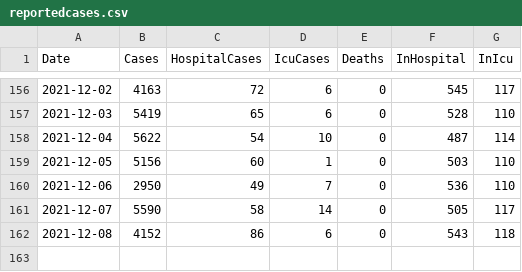
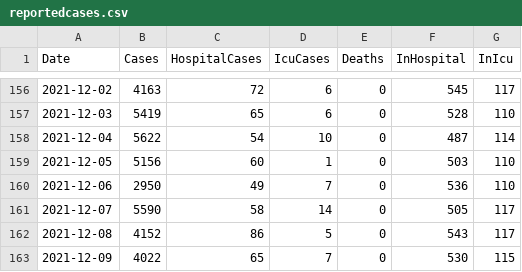
Before and after one commit to derekocallaghan/covid19data, a CSV file: notebooks/data/reportedcases.csv, drawn as a sheet; only a part is shown, gaps mark what is left out.

```diff
--- a/notebooks/data/reportedcases.csv
+++ b/notebooks/data/reportedcases.csv
@@ -161,2 +161,3 @@ Date,Cases,HospitalCases,IcuCases,Deaths,InHospital,InIcu
 2021-12-07,5590,58,14,0,505,117
-2021-12-08,4152,86,6,0,543,118
+2021-12-08,4152,86,5,0,543,117
+2021-12-09,4022,65,7,0,530,115
```
Also changed, not shown: notebooks/data/HSPC_COVID_Epidmiology_14Day_Report.csv, notebooks/data/ecdcireland.csv, 4 other files.
